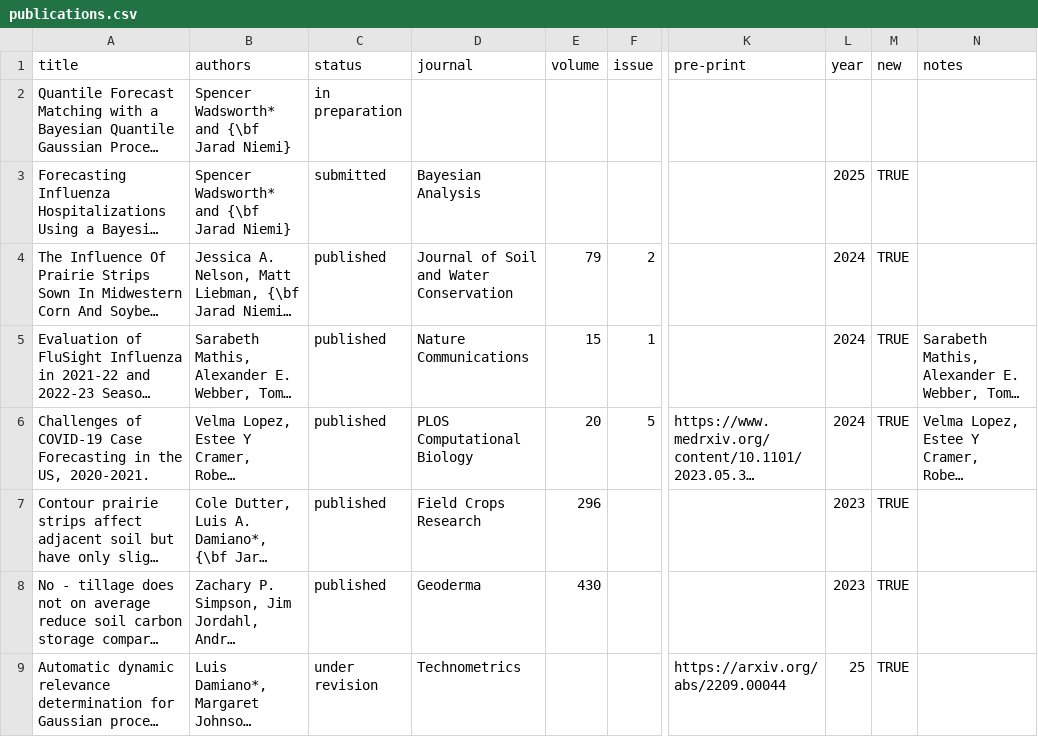
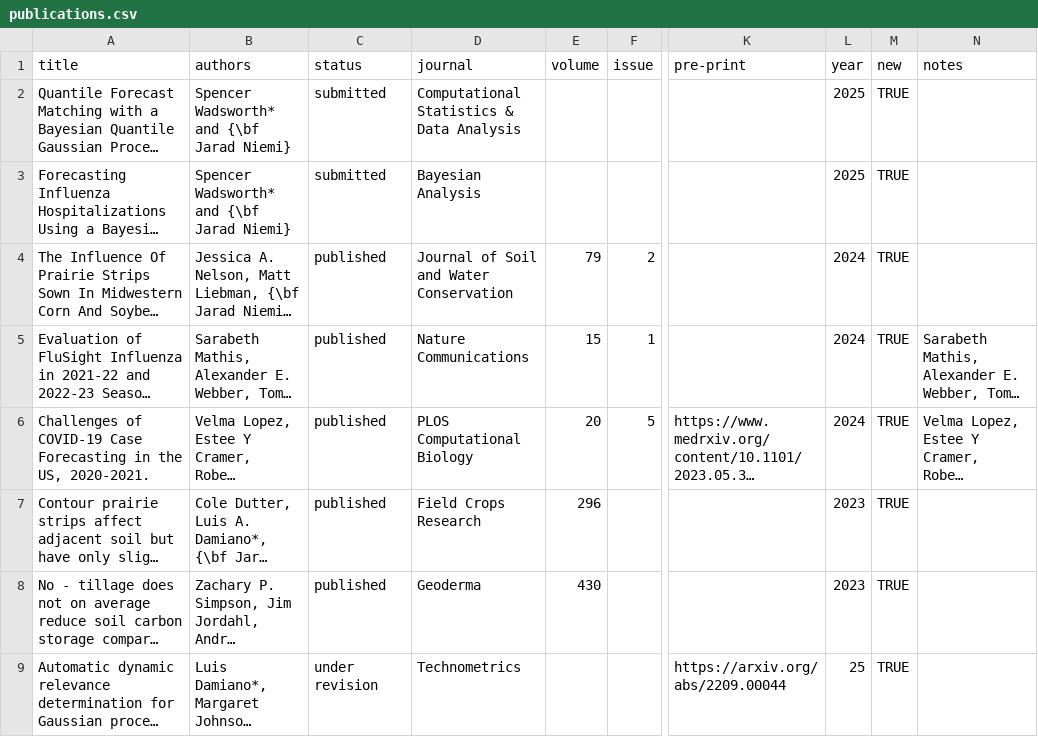
Before and after one commit to jarad/cv, a CSV file: publications.csv, drawn as a sheet; only a part is shown, gaps mark what is left out; long unchanged cells end in …; the diff names each change by its address in the sheet, - before the commit and + after, or states it on an @@ line.

```diff
--- a/publications.csv
+++ b/publications.csv
-C2 (status): in preparation
+C2 (status): submitted
-D2 (journal): (empty)
+D2 (journal): Computational Statistics & Data Analysis
-L2 (year): (empty)
+L2 (year): 2025
-M2 (new): (empty)
+M2 (new): TRUE
```
Also changed, not shown: 2 other files.
